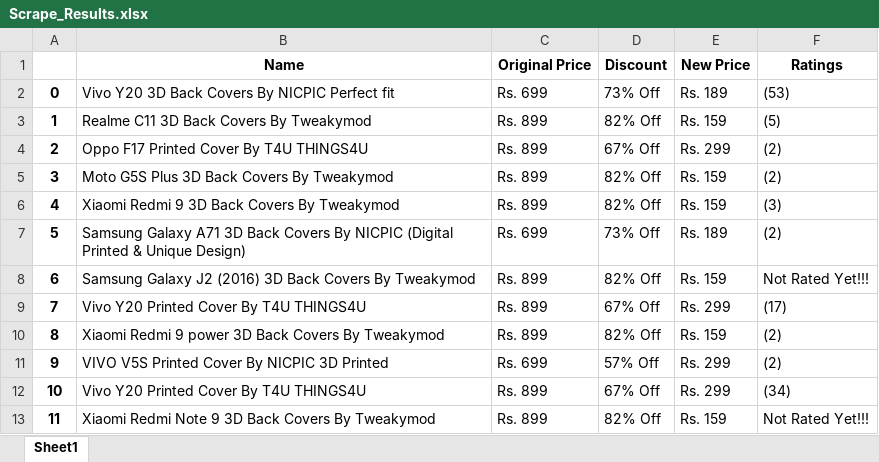
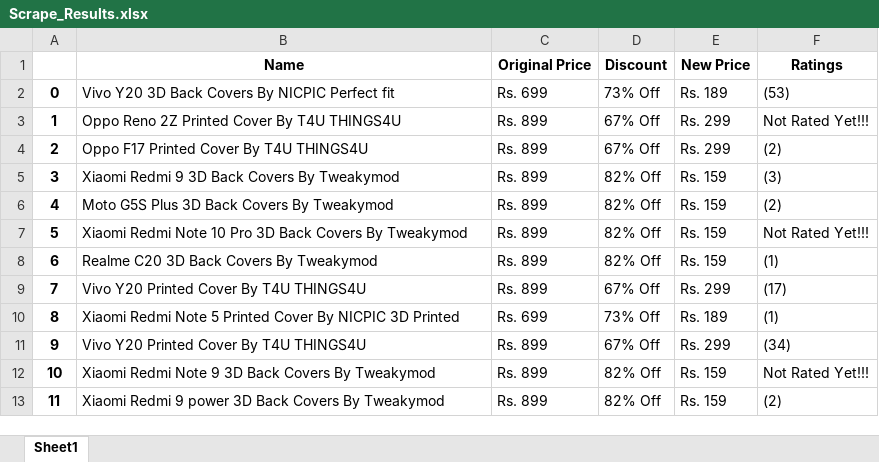
Before and after one commit to TAGV/AutomationTesting, an Excel workbook: Projects/Scrape_Results.xlsx, sheet Sheet1, drawn as a sheet; only a part is shown; values as stored, in another font and other column widths than the file's, no borders; the diff covers the shown part only; the diff names each change by its address in the sheet, - before the commit and + after, or states it on an @@ line.

Commit message:
Scrape Results Excel file

```diff
--- a/Projects/Scrape_Results.xlsx (sheet Sheet1)
+++ b/Projects/Scrape_Results.xlsx (sheet Sheet1)
-B3 (Name): Realme C11 3D Back Covers By Tweakymod
+B3 (Name): Oppo Reno 2Z Printed Cover By T4U THINGS4U
-D3 (Discount): 82% Off
+D3 (Discount): 67% Off
-E3 (New Price): Rs. 159
+E3 (New Price): Rs. 299
-F3 (Ratings): (5)
+F3 (Ratings): Not Rated Yet!!!
-B5 (Name): Moto G5S Plus 3D Back Covers By Tweakymod
+B5 (Name): Xiaomi Redmi 9 3D Back Covers By Tweakymod
-F5 (Ratings): (2)
+F5 (Ratings): (3)
-B6 (Name): Xiaomi Redmi 9 3D Back Covers By Tweakymod
+B6 (Name): Moto G5S Plus 3D Back Covers By Tweakymod
-F6 (Ratings): (3)
+F6 (Ratings): (2)
-B7 (Name): Samsung Galaxy A71 3D Back Covers By NICPIC (Digital Printed & Unique Design)
+B7 (Name): Xiaomi Redmi Note 10 Pro 3D Back Covers By Tweakymod
-C7 (Original Price): Rs. 699
+C7 (Original Price): Rs. 899
-D7 (Discount): 73% Off
+D7 (Discount): 82% Off
-E7 (New Price): Rs. 189
+E7 (New Price): Rs. 159
-F7 (Ratings): (2)
+F7 (Ratings): Not Rated Yet!!!
-B8 (Name): Samsung Galaxy J2 (2016) 3D Back Covers By Tweakymod
+B8 (Name): Realme C20 3D Back Covers By Tweakymod
-F8 (Ratings): Not Rated Yet!!!
+F8 (Ratings): (1)
-B10 (Name): Xiaomi Redmi 9 power 3D Back Covers By Tweakymod
+B10 (Name): Xiaomi Redmi Note 5 Printed Cover By NICPIC 3D Printed
-C10 (Original Price): Rs. 899
+C10 (Original Price): Rs. 699
-D10 (Discount): 82% Off
+D10 (Discount): 73% Off
-E10 (New Price): Rs. 159
+E10 (New Price): Rs. 189
-F10 (Ratings): (2)
+F10 (Ratings): (1)
-B11 (Name): VIVO V5S Printed Cover By NICPIC 3D Printed
+B11 (Name): Vivo Y20 Printed Cover By T4U THINGS4U
-C11 (Original Price): Rs. 699
+C11 (Original Price): Rs. 899
-D11 (Discount): 57% Off
+D11 (Discount): 67% Off
-F11 (Ratings): (2)
+F11 (Ratings): (34)
-B12 (Name): Vivo Y20 Printed Cover By T4U THINGS4U
+B12 (Name): Xiaomi Redmi Note 9 3D Back Covers By Tweakymod
-D12 (Discount): 67% Off
+D12 (Discount): 82% Off
-E12 (New Price): Rs. 299
+E12 (New Price): Rs. 159
-F12 (Ratings): (34)
+F12 (Ratings): Not Rated Yet!!!
-B13 (Name): Xiaomi Redmi Note 9 3D Back…
+B13 (Name): Xiaomi Redmi 9 power 3D Back…
-F13 (Ratings): Not Rated Yet!!!
+F13 (Ratings): (2)
```
Also changed, not shown: 692 edited cells elsewhere in this sheet.
